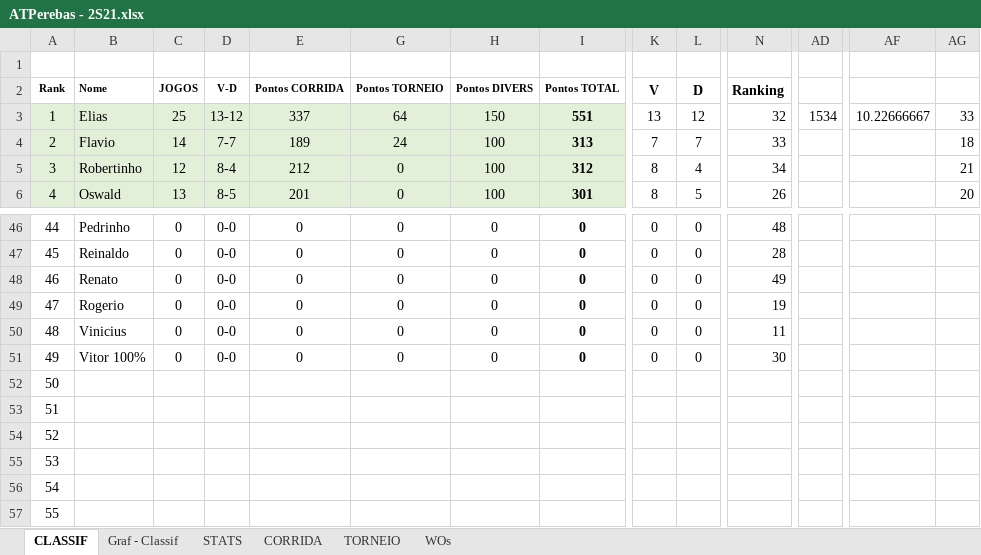
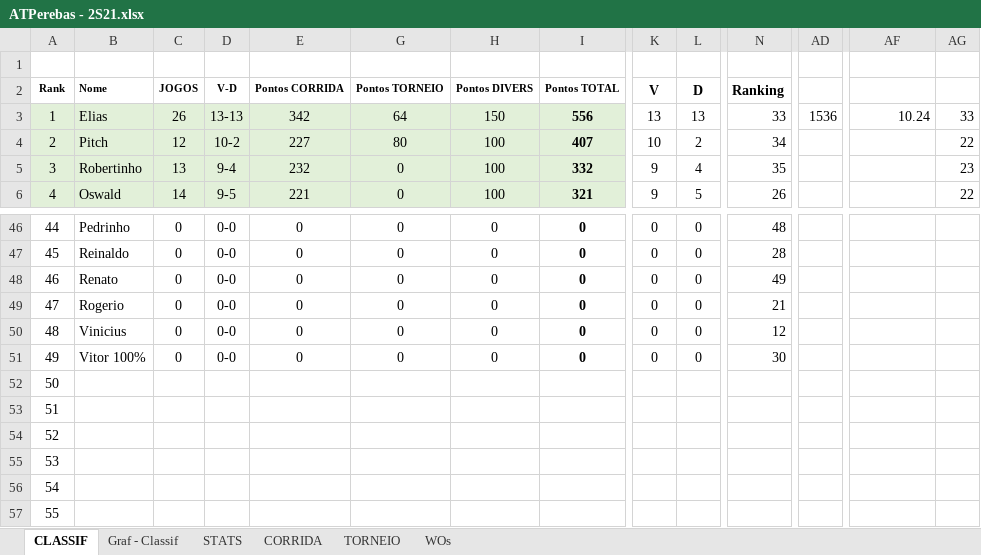
Before and after one commit to juanper/ATPerebas, an Excel workbook: ATPerebas - 2S21.xlsx, sheet CLASSIF, drawn as a sheet; only a part is shown, gaps mark what is left out; values as stored, in another font and other column widths than the file's, no borders; charts and pictures not drawn; the diff covers the shown part only; the diff names each change by its address in the sheet, - before the commit and + after, or states it on an @@ line.

Commit message:
Jogos 14 e 15/set/2021

```diff
--- a/ATPerebas - 2S21.xlsx (sheet CLASSIF)
+++ b/ATPerebas - 2S21.xlsx (sheet CLASSIF)
-C3 (JOGOS): 25
+C3 (JOGOS): 26
-D3 (V-D): 13-12
+D3 (V-D): 13-13
-E3 (Pontos CORRIDA): 337
+E3 (Pontos CORRIDA): 342
-I3 (Pontos TOTAL): 551
+I3 (Pontos TOTAL): 556
-L3 (D): 12
+L3 (D): 13
-N3 (Ranking): 32
+N3 (Ranking): 33
-AD3: 1534
+AD3: 1536
-AF3: 10.22666667
+AF3: 10.24
-B4 (Nome): Flavio
+B4 (Nome): Pitch
-C4 (JOGOS): 14
+C4 (JOGOS): 12
-D4 (V-D): 7-7
+D4 (V-D): 10-2
-E4 (Pontos CORRIDA): 189
+E4 (Pontos CORRIDA): 227
-G4 (Pontos TORNEIO): 24
+G4 (Pontos TORNEIO): 80
-I4 (Pontos TOTAL): 313
+I4 (Pontos TOTAL): 407
-K4 (V): 7
+K4 (V): 10
-L4 (D): 7
+L4 (D): 2
-N4 (Ranking): 33
+N4 (Ranking): 34
-AG4: 18
+AG4: 22
-C5 (JOGOS): 12
+C5 (JOGOS): 13
-D5 (V-D): 8-4
+D5 (V-D): 9-4
-E5 (Pontos CORRIDA): 212
+E5 (Pontos CORRIDA): 232
-I5 (Pontos TOTAL): 312
+I5 (Pontos TOTAL): 332
-K5:K6 (V): 8
+K5:K6 (V): 9
-N5 (Ranking): 34
+N5 (Ranking): 35
-AG5: 21
+AG5: 23
-C6 (JOGOS): 13
+C6 (JOGOS): 14
-D6 (V-D): 8-5
+D6 (V-D): 9-5
-E6 (Pontos CORRIDA): 201
+E6 (Pontos CORRIDA): 221
-I6 (Pontos TOTAL): 301
+I6 (Pontos TOTAL): 321
-AG6: 20
+AG6: 22
-N49 (Ranking): 19
+N49 (Ranking): 21
-N50 (Ranking): 11
+N50 (Ranking): 12
```
Also changed, not shown: 177 edited cells elsewhere in this sheet, sheet CORRIDA, sheet STATS, sheet WOs, charts or pictures, 5 other files.
